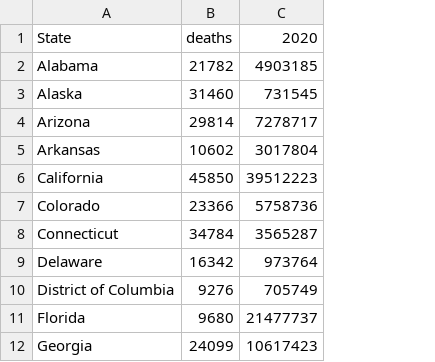
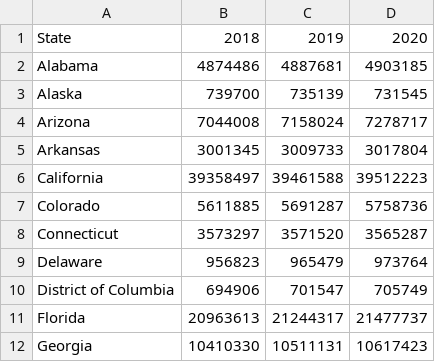
Before and after one commit to jsgriffin96/r_workshop_4, a CSV file: data/wide-population.csv, drawn as a sheet; only a part is shown; removed rows and columns are numbered as before the commit, all else as after; the diff names each change by its address in the sheet, - before the commit and + after, or states it on an @@ line.

Commit message:
accidently overwrote wrong csv

```diff
--- a/data/wide-population.csv
+++ b/data/wide-population.csv
-column B, rows 1-12: deaths | 21782 | 31460 | 29814 | 10602 | 45850 | 23366 | 34784 | 16342 | 9276 | 9680 | 24099
+column B, rows 1-12: 2018 | 4874486 | 739700 | 7044008 | 3001345 | 39358497 | 5611885 | 3573297 | 956823 | 694906 | 20963613 | 10410330
+column C, rows 1-12: 2019 | 4887681 | 735139 | 7158024 | 3009733 | 39461588 | 5691287 | 3571520 | 965479 | 701547 | 21244317 | 10511131
```
